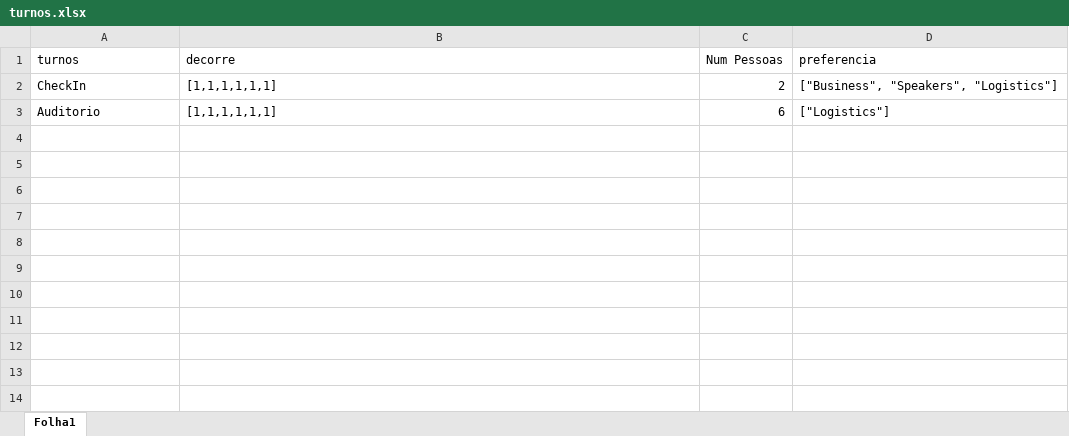
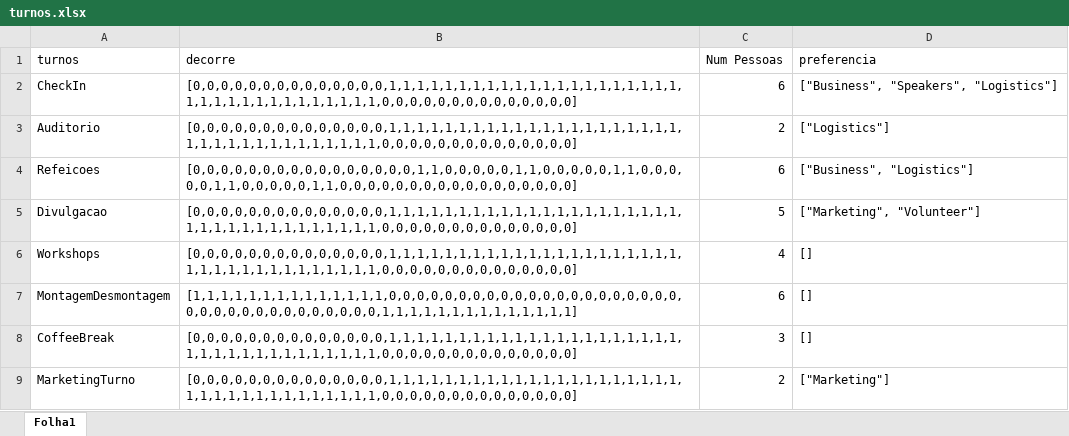
Before and after one commit to RuiDaniel/Shift-Event-Scheduler, an Excel workbook: turnos.xlsx, sheet Folha1, drawn as a sheet; values as stored, in another font and other column widths than the file's, no borders; the diff names each change by its address in the sheet, - before the commit and + after, or states it on an @@ line.

```diff
--- a/turnos.xlsx (sheet Folha1)
+++ b/turnos.xlsx (sheet Folha1)
-B2:B3 (decorre): [1,1,1,1,1,1]
+B2:B3 (decorre): [0,0,0,0,0,0,0,0,0,0,0,0,0,0,1,1,1,1,1,1,1,1,1,1,1,1,1,1,1,1,1,1,1,1,1,1,1,1,1,1,1,1,1,1,1,1,1,1,1,0,0,0,0,0,0,0,0,0,0,0,0,0,0]
-C2 (Num Pessoas): 2
+C2 (Num Pessoas): 6
-C3 (Num Pessoas): 6
+C3 (Num Pessoas): 2
+row 4: Refeicoes | [0,0,0,0,0,0,0,0,0,0,0,0,0,0,0,0,1,1,0,0,0,0,0,1,1,0,0,0,0,0,1,1,0,0,0,0,0,1,1,0,0,0,0,0,1,1,0,0,0,0,0,0,0,0,0,0,0,0,0,0,0,0,0] | 6 | ["Business", "Logistics"]
+row 5: Divulgacao | [0,0,0,0,0,0,0,0,0,0,0,0,0,0,1,1,1,1,1,1,1,1,1,1,1,1,1,1,1,1,1,1,1,1,1,1,1,1,1,1,1,1,1,1,1,1,1,1,1,0,0,0,0,0,0,0,0,0,0,0,0,0,0] | 5 | ["Marketing", "Volunteer"]
+row 6: Workshops | [0,0,0,0,0,0,0,0,0,0,0,0,0,0,1,1,1,1,1,1,1,1,1,1,1,1,1,1,1,1,1,1,1,1,1,1,1,1,1,1,1,1,1,1,1,1,1,1,1,0,0,0,0,0,0,0,0,0,0,0,0,0,0] | 4 | []
+row 7: MontagemDesmontagem | [1,1,1,1,1,1,1,1,1,1,1,1,1,1,0,0,0,0,0,0,0,0,0,0,0,0,0,0,0,0,0,0,0,0,0,0,0,0,0,0,0,0,0,0,0,0,0,0,0,1,1,1,1,1,1,1,1,1,1,1,1,1,1] | 6 | []
+row 8: CoffeeBreak | [0,0,0,0,0,0,0,0,0,0,0,0,0,0,1,1,1,1,1,1,1,1,1,1,1,1,1,1,1,1,1,1,1,1,1,1,1,1,1,1,1,1,1,1,1,1,1,1,1,0,0,0,0,0,0,0,0,0,0,0,0,0,0] | 3 | []
+row 9: MarketingTurno | [0,0,0,0,0,0,0,0,0,0,0,0,0,0,1,1,1,1,1,1,1,1,1,1,1,1,1,1,1,1,1,1,1,1,1,1,1,1,1,1,1,1,1,1,1,1,1,1,1,0,0,0,0,0,0,0,0,0,0,0,0,0,0] | 2 | ["Marketing"]
```
Also changed, not shown: pessoas.xlsx, 29 other files.
